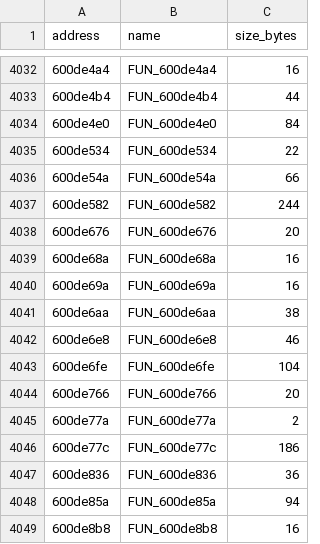
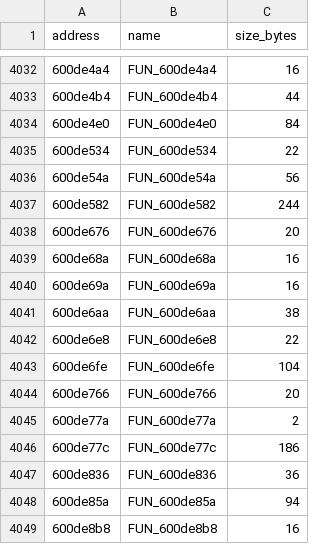
Before and after one commit to Skylled/stadiaRawBtFw, a CSV file: analysis/ghidra/bruce_functions.csv, drawn as a sheet; only a part is shown, gaps mark what is left out.

```diff
--- a/analysis/ghidra/bruce_functions.csv
+++ b/analysis/ghidra/bruce_functions.csv
@@ -4035,3 +4035,3 @@ address,name,size_bytes
 600de534,FUN_600de534,22
-600de54a,FUN_600de54a,66
+600de54a,FUN_600de54a,56
 600de582,FUN_600de582,244
@@ -4041,3 +4041,3 @@ address,name,size_bytes
 600de6aa,FUN_600de6aa,38
-600de6e8,FUN_600de6e8,46
+600de6e8,FUN_600de6e8,22
 600de6fe,FUN_600de6fe,104
```
Also changed, not shown: 26 other files.
